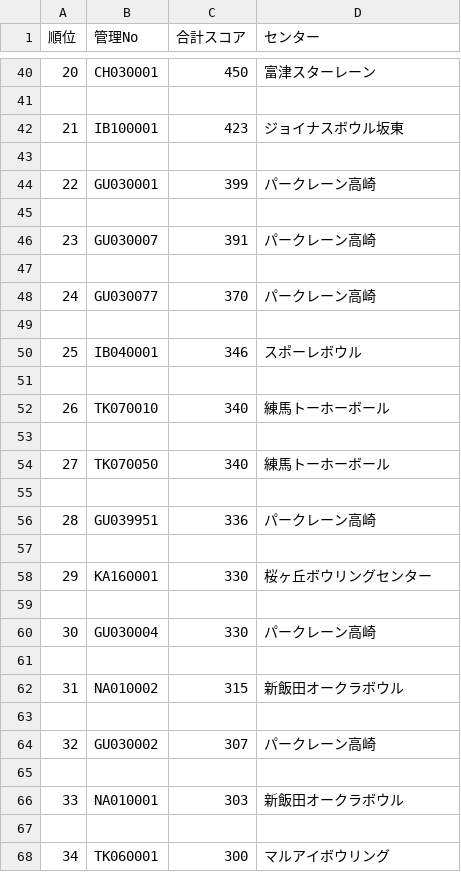
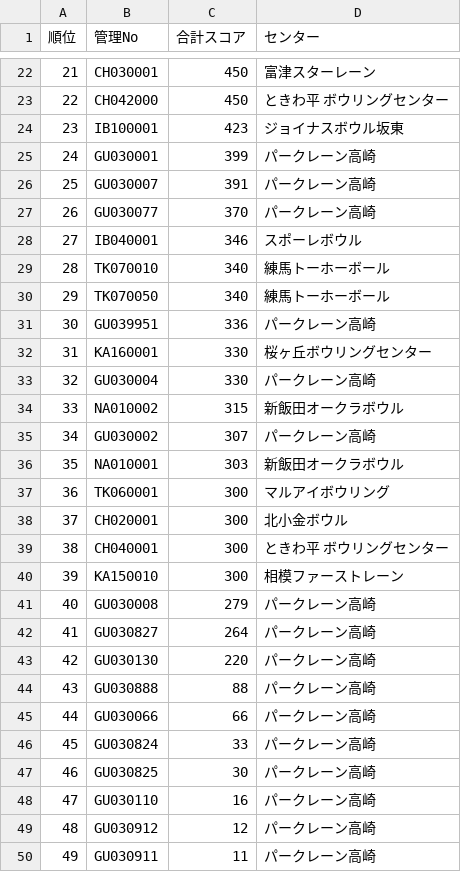
Before and after one commit to takehiko2324/ranking2026, a CSV file: ranking.csv, drawn as a sheet; only a part is shown, gaps mark what is left out; the shorter side is filled out with more unchanged rows; removed rows and columns are numbered as before the commit, all else as after; the diff covers the shown part only; the diff names each change by its address in the sheet, - before the commit and + after, or states it on an @@ line.

```diff
--- a/ranking.csv
+++ b/ranking.csv
@@ column A (順位) renumbered from row 6 down @@
-row 23: (empty)
+row 23: 22 | CH042000 | 450 | ときわ平 ボウリングセンター
-row 43: (empty)
-row 45: (empty)
-row 47: (empty)
-row 49: (empty)
-row 51: (empty)
-row 53: (empty)
-row 55: (empty)
-row 57: (empty)
-row 59: (empty)
-row 61: (empty)
-row 63: (empty)
-row 65: (empty)
-row 67: (empty)
```
Also changed, not shown: 32 removed rows and 4 edited cells elsewhere in this file.
